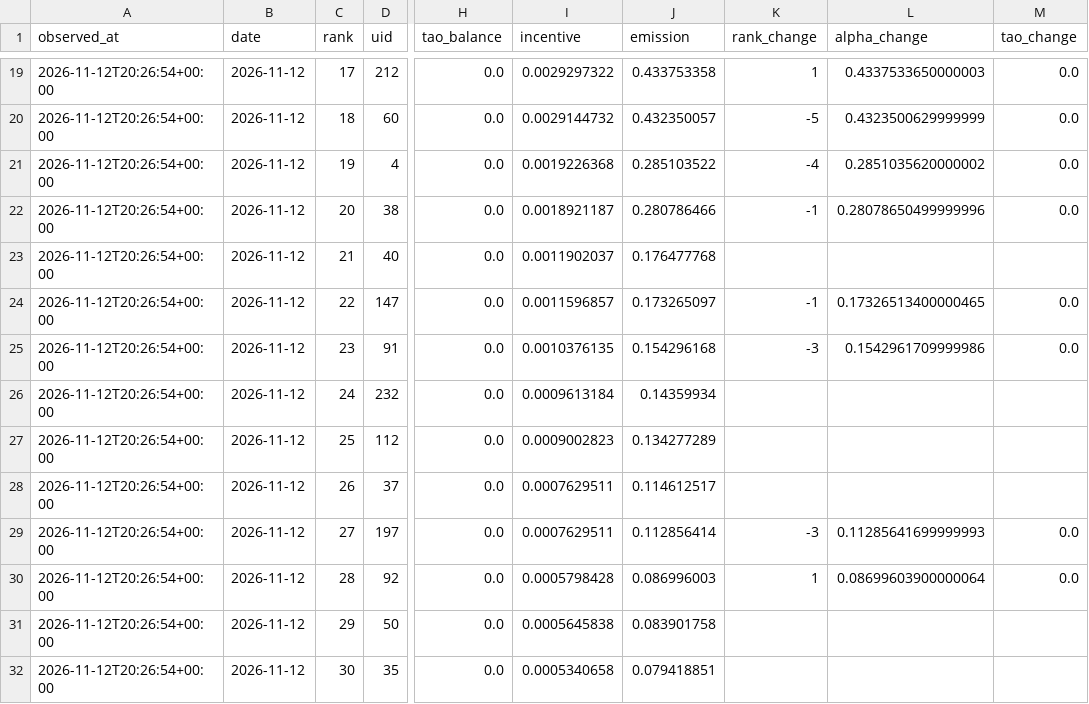
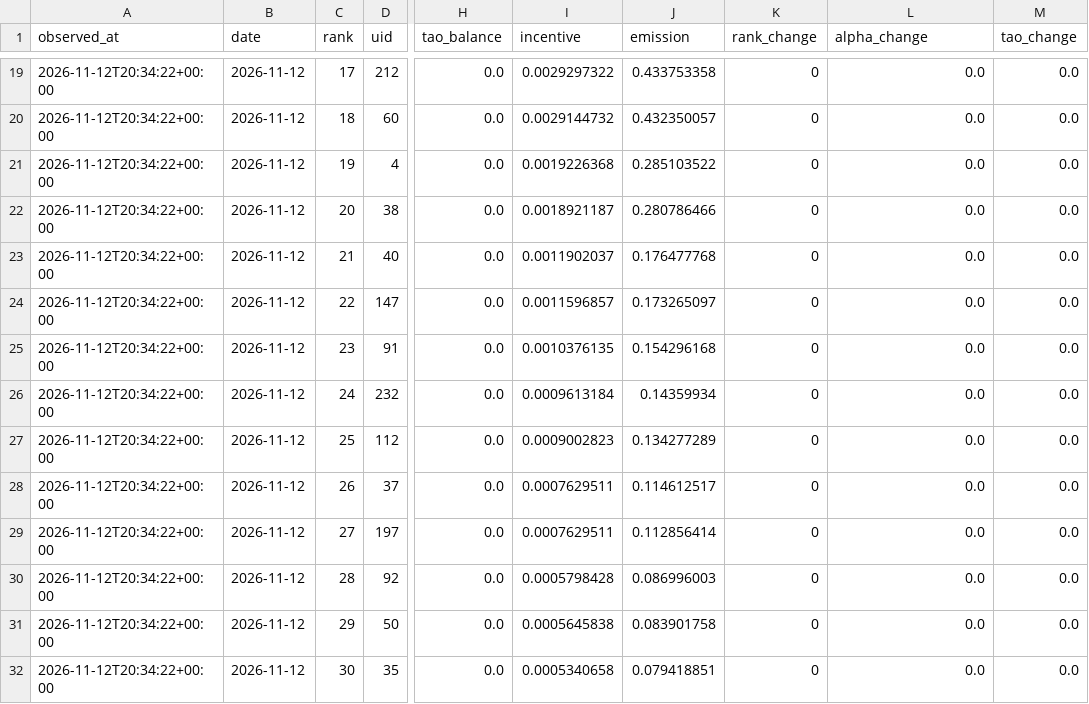
Before and after one commit to franciskyser77gentle/svener, a CSV file: data/snapshots.csv, drawn as a sheet; only a part is shown, gaps mark what is left out; the diff covers the shown part only; the diff names each change by its address in the sheet, - before the commit and + after, or states it on an @@ line.

```diff
--- a/data/snapshots.csv
+++ b/data/snapshots.csv
-A19:A32 (observed_at): 2026-11-12T20:26:54+00:00
+A19:A32 (observed_at): 2026-11-12T20:34:22+00:00
-K19 (rank_change): 1
+K19 (rank_change): 0
-L19 (alpha_change): 0.4337533650000003
+L19 (alpha_change): 0.0
-K20 (rank_change): -5
+K20 (rank_change): 0
-L20 (alpha_change): 0.4323500629999999
+L20 (alpha_change): 0.0
-K21 (rank_change): -4
+K21 (rank_change): 0
-L21 (alpha_change): 0.2851035620000002
+L21 (alpha_change): 0.0
-K22 (rank_change): -1
+K22 (rank_change): 0
-L22 (alpha_change): 0.28078650499999996
+L22 (alpha_change): 0.0
-K23 (rank_change): (empty)
+K23 (rank_change): 0
-L23 (alpha_change): (empty)
+L23 (alpha_change): 0.0
-M23 (tao_change): (empty)
+M23 (tao_change): 0.0
-K24 (rank_change): -1
+K24 (rank_change): 0
-L24 (alpha_change): 0.17326513400000465
+L24 (alpha_change): 0.0
-K25 (rank_change): -3
+K25 (rank_change): 0
-L25 (alpha_change): 0.1542961709999986
+L25 (alpha_change): 0.0
-K26:K28 (rank_change): (empty)
+K26:K28 (rank_change): 0
-L26:L28 (alpha_change): (empty)
+L26:L28 (alpha_change): 0.0
-M26:M28 (tao_change): (empty)
+M26:M28 (tao_change): 0.0
-K29 (rank_change): -3
+K29 (rank_change): 0
-L29 (alpha_change): 0.11285641699999993
+L29 (alpha_change): 0.0
-K30 (rank_change): 1
+K30 (rank_change): 0
-L30 (alpha_change): 0.08699603900000064
+L30 (alpha_change): 0.0
-K31:K32 (rank_change): (empty)
+K31:K32 (rank_change): 0
-L31:L32 (alpha_change): (empty)
+L31:L32 (alpha_change): 0.0
-M31:M32 (tao_change): (empty)
+M31:M32 (tao_change): 0.0
```
Also changed, not shown: 48 edited cells elsewhere in this file, 2 other files.
